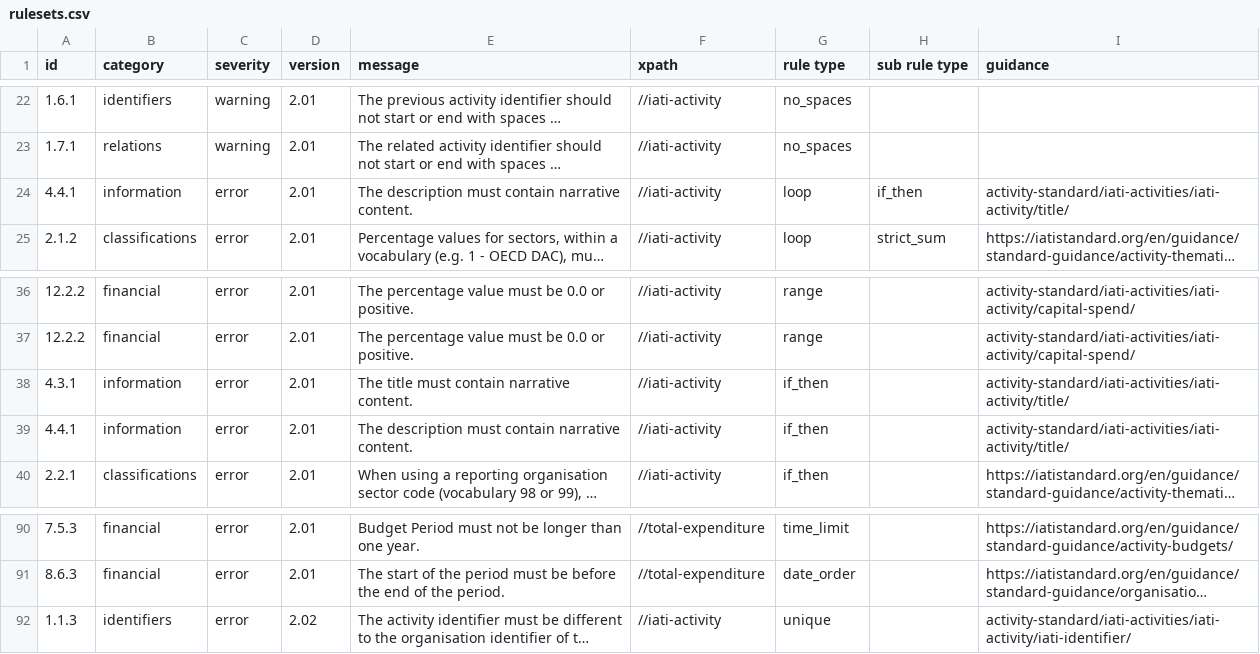
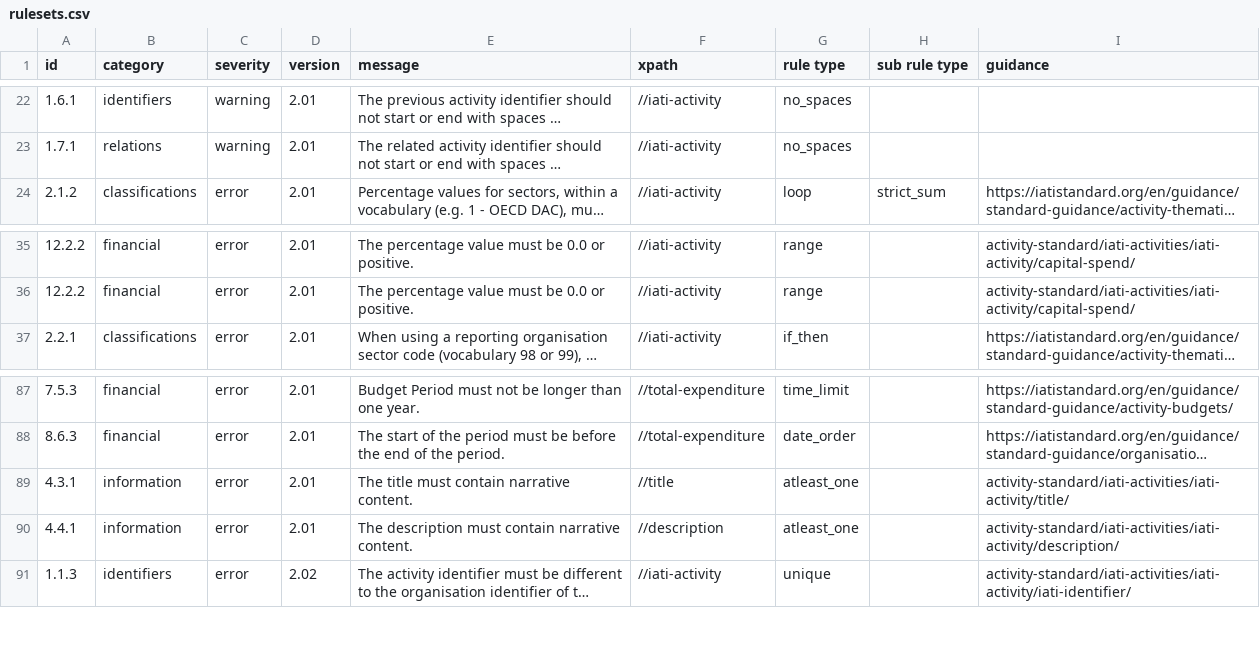
Before and after one commit to IATI/validator-rule-tracker, a CSV file: rulesets.csv, drawn as a sheet; only a part is shown, gaps mark what is left out; long unchanged cells end in …; removed rows and columns are numbered as before the commit, all else as after; the diff names each change by its address in the sheet, - before the commit and + after, or states it on an @@ line.

Commit message:
rulesets.csv updated by GitHub Actions triggered by IATI/IATI-Rulesets 6a8855b2f09c6b501faff60163cb8cf1480ac043

```diff
--- a/rulesets.csv
+++ b/rulesets.csv
-row 24: 4.4.1 | information | error | 2.01 | The description must contain narrative content. | //iati-activity | loop | if_then | activity-standard/iati-activities/iati-activity/title/
-row 38: 4.3.1 | information | error | 2.01 | The title must contain narrative content. | //iati-activity | if_then |  | activity-standard/iati-activities/iati-activity/title/
-row 39: 4.4.1 | information | error | 2.01 | The description must contain narrative content. | //iati-activity | if_then |  | activity-standard/iati-activities/iati-activity/title/
+row 89: 4.3.1 | information | error | 2.01 | The title must contain narrative content. | //title | atleast_one |  | activity-standard/iati-activities/iati-activity/title/
+row 90: 4.4.1 | information | error | 2.01 | The description must contain narrative content. | //description | atleast_one |  | activity-standard/iati-activities/iati-activity/description/
```
